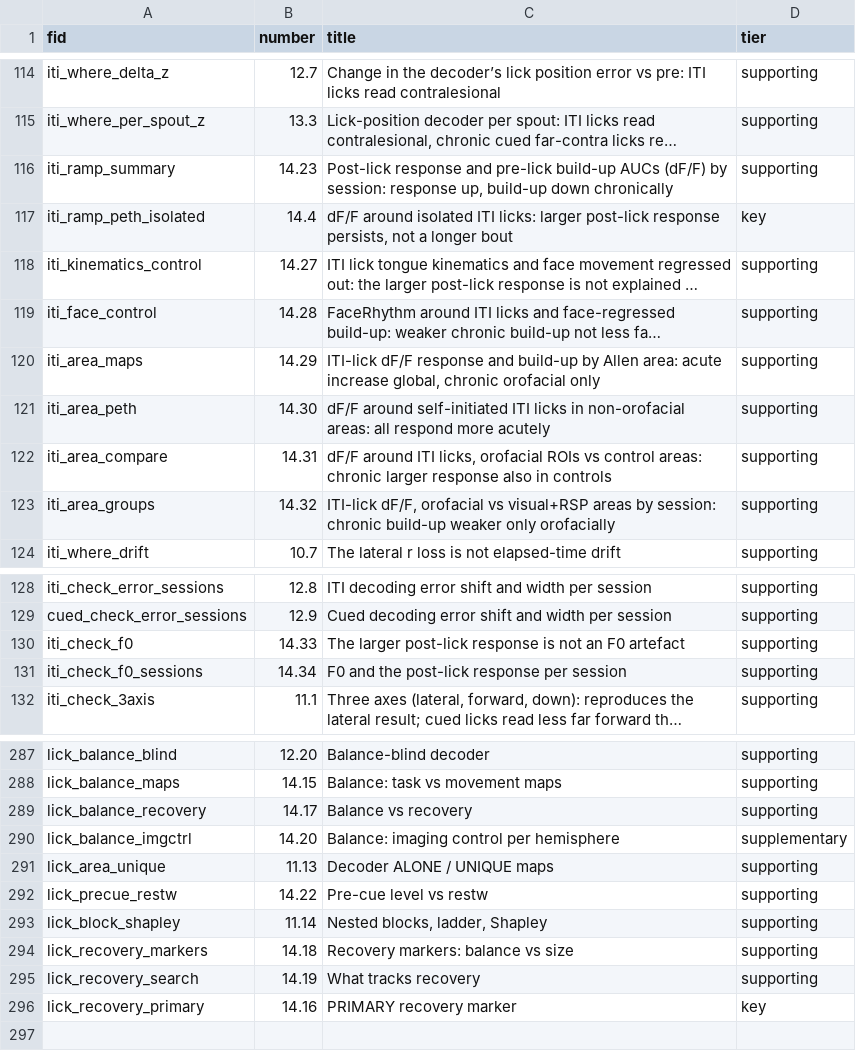
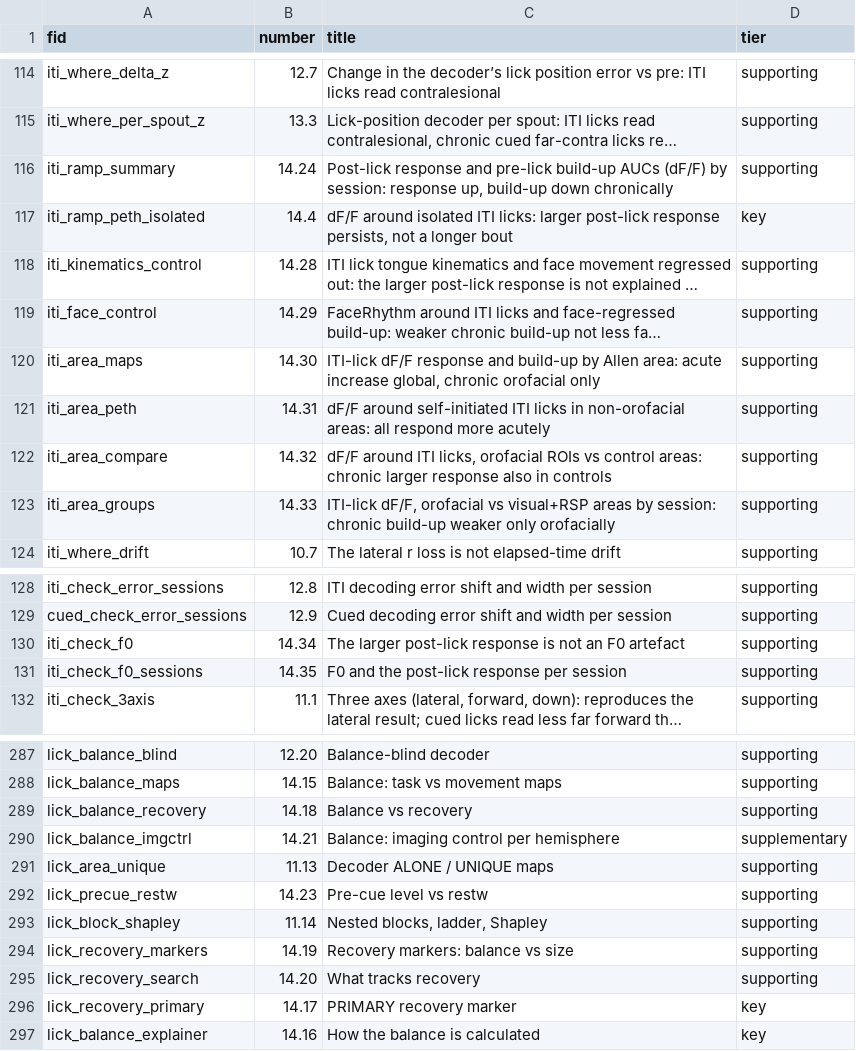
Before and after one commit to priya-srikanth/widefield_pipeline, a CSV file: _goal_page/fig_ids.csv, drawn as a sheet; only a part is shown, gaps mark what is left out; long unchanged cells end in …; the diff covers the shown part only; the diff names each change by its address in the sheet, - before the commit and + after, or states it on an @@ line.

```diff
--- a/_goal_page/fig_ids.csv
+++ b/_goal_page/fig_ids.csv
-B116 (number): 14.23
+B116 (number): 14.24
-B118 (number): 14.27
+B118 (number): 14.28
-B119 (number): 14.28
+B119 (number): 14.29
-B120 (number): 14.29
+B120 (number): 14.30
-B121 (number): 14.30
+B121 (number): 14.31
-B122 (number): 14.31
+B122 (number): 14.32
-B123 (number): 14.32
+B123 (number): 14.33
-B130 (number): 14.33
+B130 (number): 14.34
-B131 (number): 14.34
+B131 (number): 14.35
-B289 (number): 14.17
+B289 (number): 14.18
-B290 (number): 14.20
+B290 (number): 14.21
-B292 (number): 14.22
+B292 (number): 14.23
-B294 (number): 14.18
+B294 (number): 14.19
-B295 (number): 14.19
+B295 (number): 14.20
-B296 (number): 14.16
+B296 (number): 14.17
+row 297: lick_balance_explainer | 14.16 | How the balance is calculated | key
```
Also changed, not shown: 6 edited cells elsewhere in this file, 6 other files.
